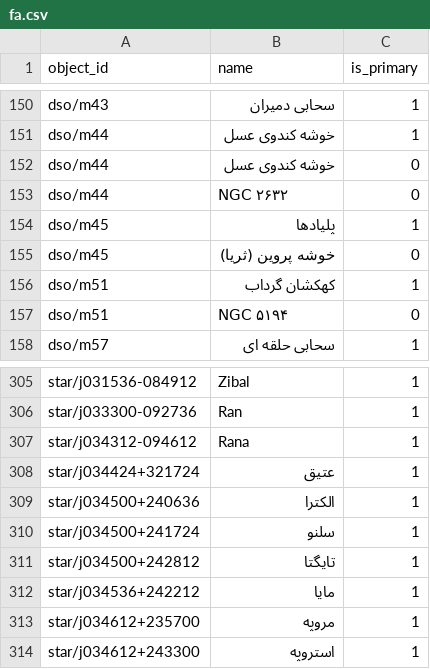
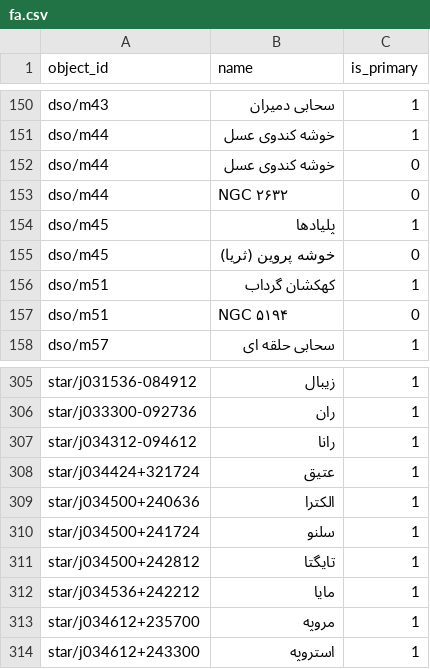
Before and after one commit to sky-map-team/stardroid, a CSV file: stardroid-v2/source-data/names/fa.csv, drawn as a sheet; only a part is shown, gaps mark what is left out; the diff covers the shown part only; the diff names each change by its address in the sheet, - before the commit and + after, or states it on an @@ line.

```diff
--- a/stardroid-v2/source-data/names/fa.csv
+++ b/stardroid-v2/source-data/names/fa.csv
-B154 (name): پليادها
+B154 (name): پلیادها
-B305 (name): Zibal
+B305 (name): زیبال
-B306 (name): Ran
+B306 (name): ران
-B307 (name): Rana
+B307 (name): رانا
```
Also changed, not shown: 27 edited cells elsewhere in this file.
